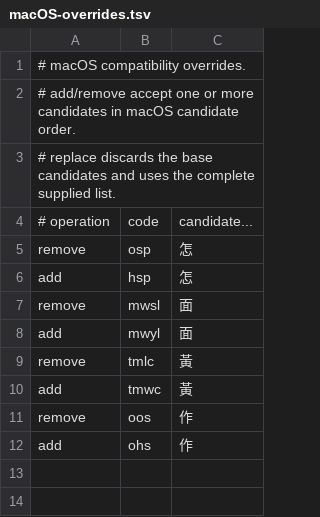
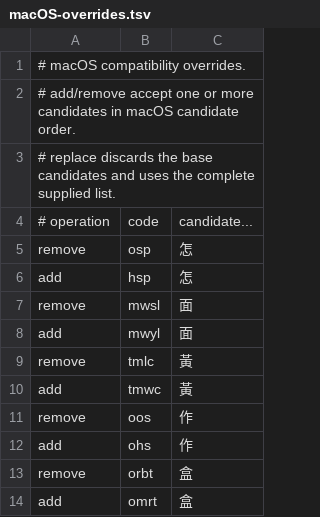
Before and after one commit to q7jxb7yxdk-star/HybridIME, a TSV file: HybridIME/CangjieData/macOS-overrides.tsv, drawn as a sheet.

Commit message:
Add macOS Cangjie override for 盒

```diff
--- a/HybridIME/CangjieData/macOS-overrides.tsv
+++ b/HybridIME/CangjieData/macOS-overrides.tsv
@@ -12 +12,3 @@ remove	oos	作
 add	ohs	作
+remove	orbt	盒
+add	omrt	盒
```
Also changed, not shown: 2 other files.
